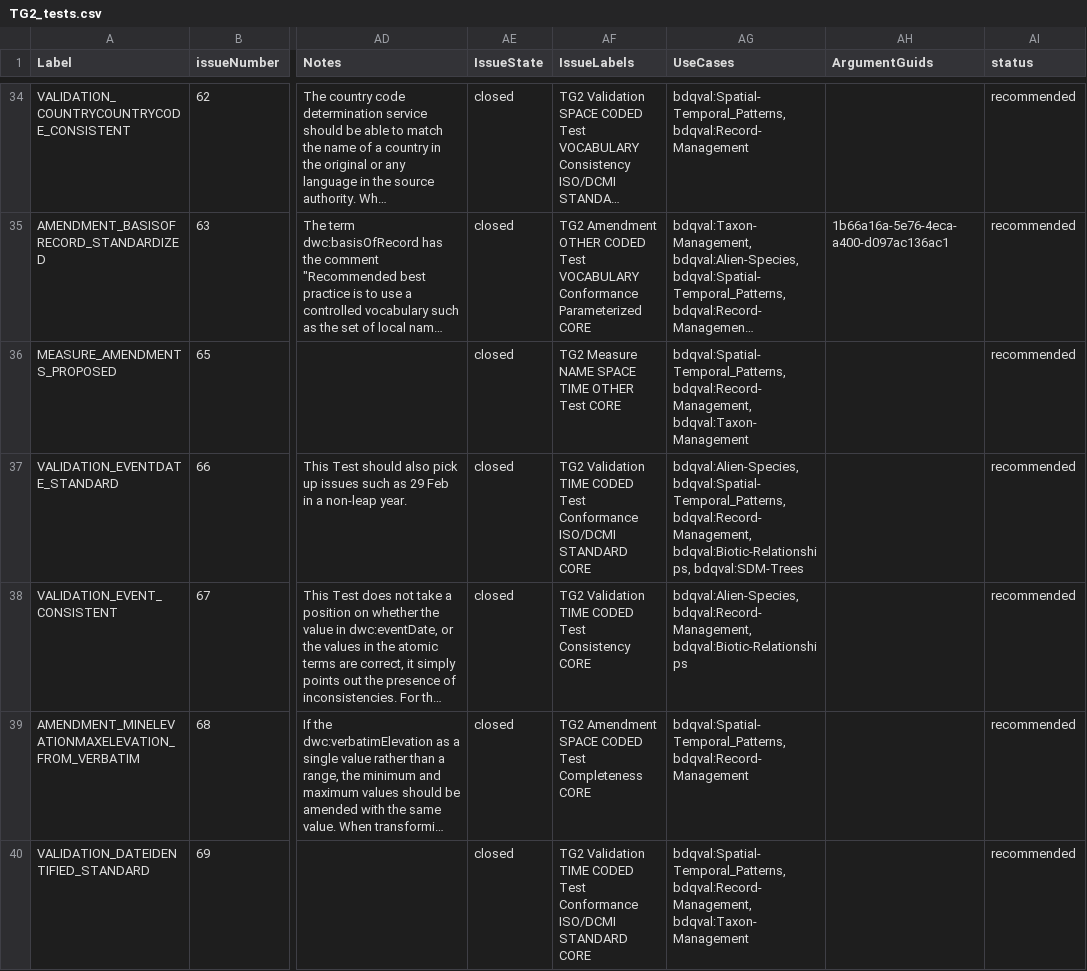
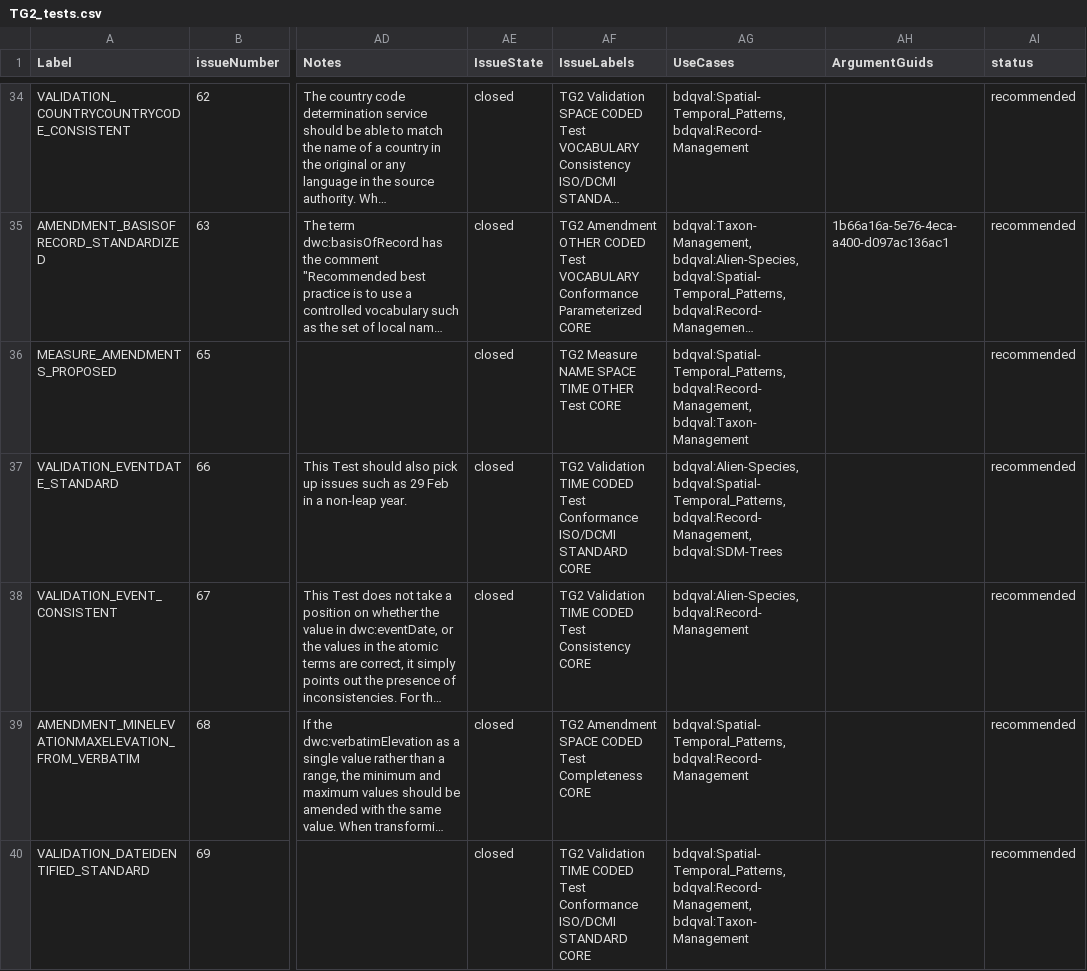
Before and after one commit to tdwg/bdq, a CSV file: tg2/core/TG2_tests.csv, drawn as a sheet; only a part is shown, gaps mark what is left out; long unchanged cells end in …; the diff covers the shown part only; the diff names each change by its address in the sheet, - before the commit and + after, or states it on an @@ line.

```diff
--- a/tg2/core/TG2_tests.csv
+++ b/tg2/core/TG2_tests.csv
-AG37 (UseCases): …bdqval:Spatial-Temporal_Patterns, bdqval:Record-Management, bdqval:Biotic-Relationships, bdqval:SDM-Trees
+AG37 (UseCases): …bdqval:Spatial-Temporal_Patterns, bdqval:Record-Management, bdqval:SDM-Trees
-AG38 (UseCases): bdqval:Alien-Species, bdqval:Record-Management, bdqval:Biotic-Relationships
+AG38 (UseCases): bdqval:Alien-Species, bdqval:Record-Management
```
Also changed, not shown: 30 edited cells elsewhere in this file, tg2/_review/dist/bdqtest_multirecord_tests_current.csv, tg2/_review/vocabulary/bdqtest_term_versions.csv, 8 other files.
